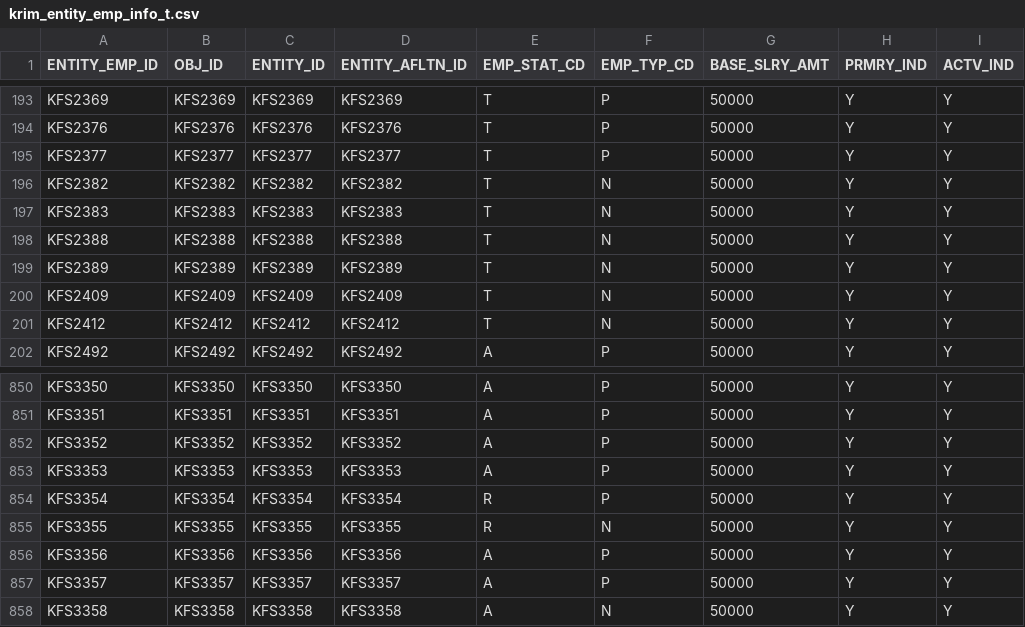
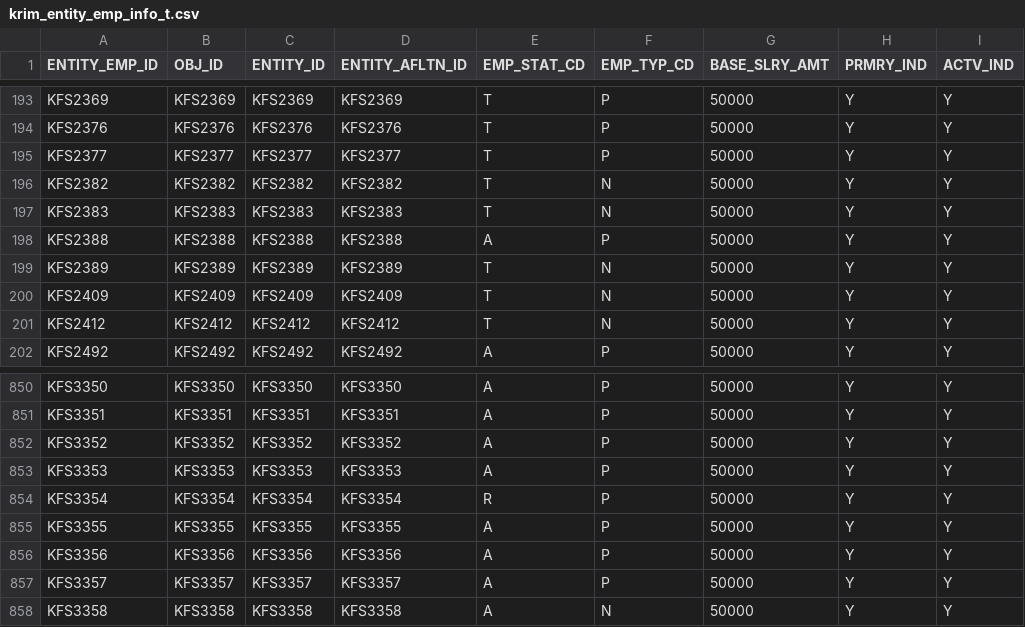
Before and after one commit to kuali/kfs, a CSV file: work/db/rice-data/demo/krim_entity_emp_info_t.csv, drawn as a sheet; only a part is shown, gaps mark what is left out; the diff names each change by its address in the sheet, - before the commit and + after, or states it on an @@ line.

```diff
--- a/work/db/rice-data/demo/krim_entity_emp_info_t.csv
+++ b/work/db/rice-data/demo/krim_entity_emp_info_t.csv
-E198 (EMP_STAT_CD): T
+E198 (EMP_STAT_CD): A
-F198 (EMP_TYP_CD): N
+F198 (EMP_TYP_CD): P
-E855 (EMP_STAT_CD): R
+E855 (EMP_STAT_CD): A
-F855 (EMP_TYP_CD): N
+F855 (EMP_TYP_CD): P
```
Also changed, not shown: work/db/rice-data/demo/krim_role_mbr_attr_data_t.csv, work/db/rice-data/demo/krim_role_mbr_t.csv.
